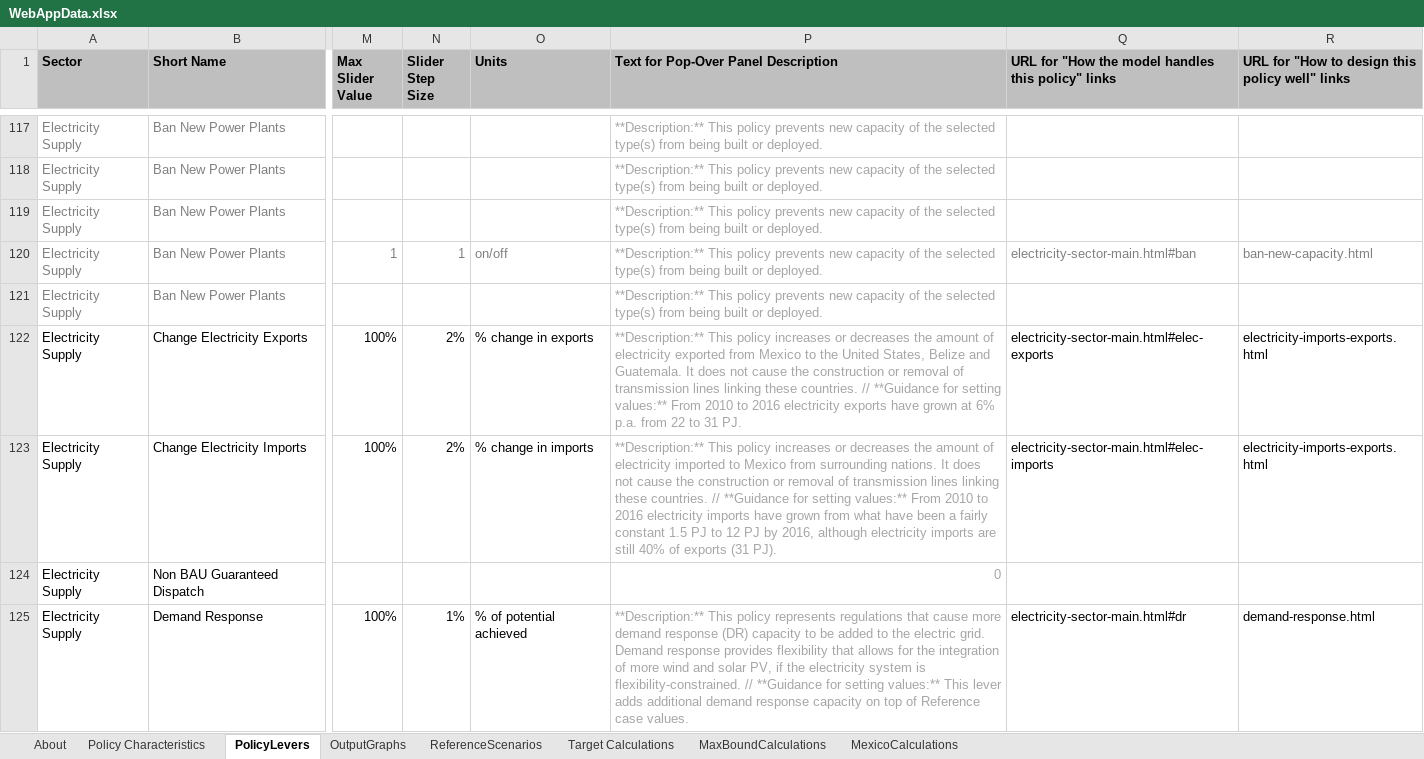
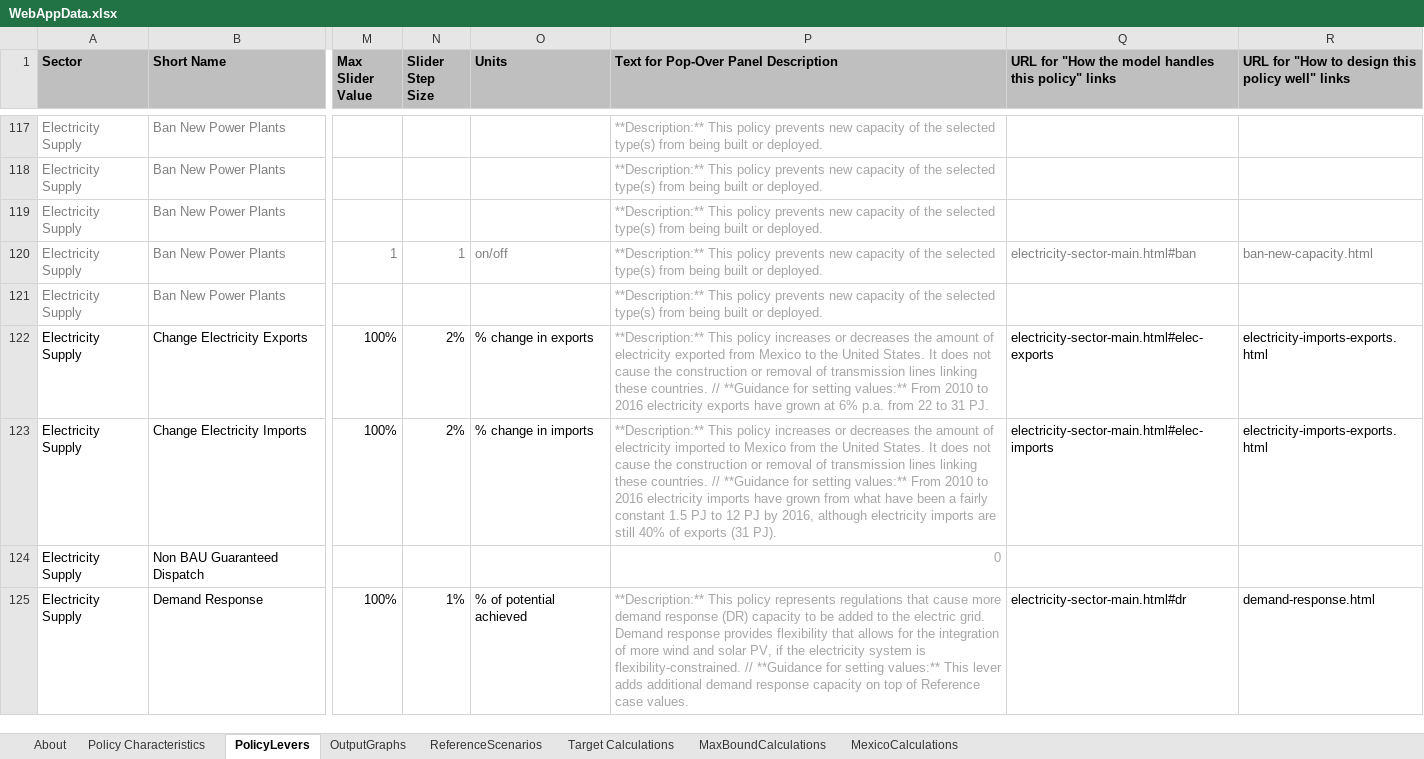
Before and after one commit to EnergyInnovation/eps-mexico, an Excel workbook: WebAppData.xlsx, sheet PolicyLevers, drawn as a sheet; only a part is shown, gaps mark what is left out; values as stored, in another font and other column widths than the file's, no borders; conditional formats not drawn; the diff covers the shown part only; the diff names each change by its address in the sheet, - before the commit and + after, or states it on an @@ line.

Commit message:
Updates to policy descriptions in WebAppData file

```diff
--- a/WebAppData.xlsx (sheet PolicyLevers)
+++ b/WebAppData.xlsx (sheet PolicyLevers)
-P122: …the United States, Belize and Guatemala. It does…
+P122: …the United States. It does…
-P123: …Mexico from surrounding nations. It does…
+P123: …Mexico from the United States. It does…
```
Also changed, not shown: 27 edited cells elsewhere in this sheet, sheet Policy Characteristics.
